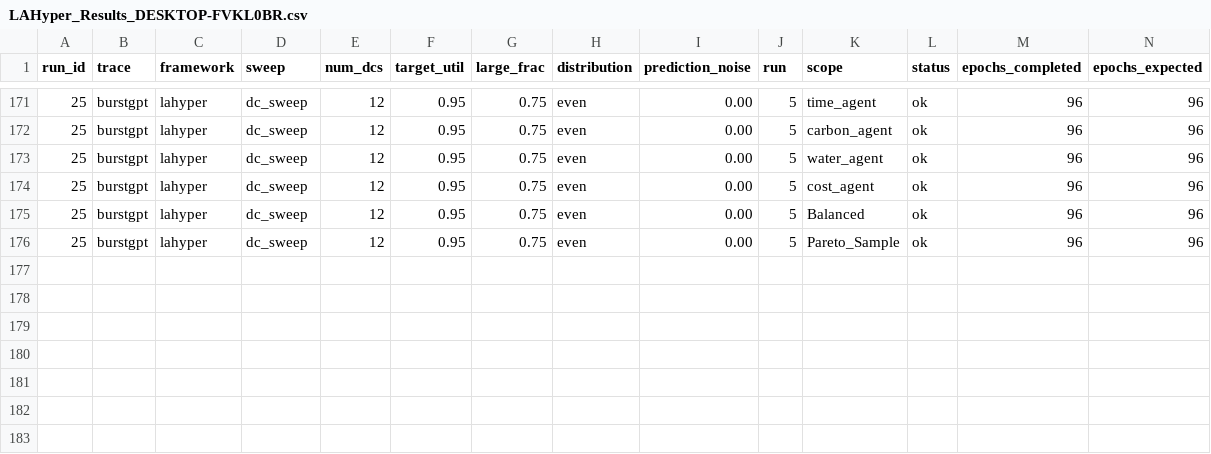
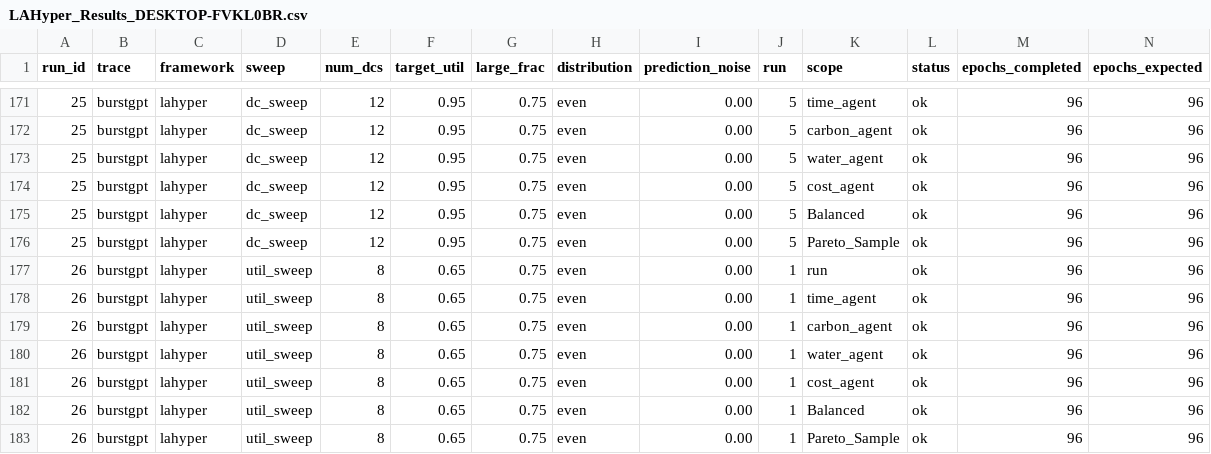
Before and after one commit to hmoore01/LLMScheduling, a CSV file: ipdps/experiment_results/LAHyper_Results_DESKTOP-FVKL0BR.csv, drawn as a sheet; only a part is shown, gaps mark what is left out; rows hold the shown columns only; the diff names each change by its address in the sheet, - before the commit and + after, or states it on an @@ line.

Commit message:
results[DESKTOP-FVKL0BR]: 2026-06-22 02:18:03

```diff
--- a/ipdps/experiment_results/LAHyper_Results_DESKTOP-FVKL0BR.csv
+++ b/ipdps/experiment_results/LAHyper_Results_DESKTOP-FVKL0BR.csv
+row 177: 26 | burstgpt | lahyper | util_sweep | 8 | 0.65 | 0.75 | even | 0.00 | 1 | run | ok | 96 | 96
+row 178: 26 | burstgpt | lahyper | util_sweep | 8 | 0.65 | 0.75 | even | 0.00 | 1 | time_agent | ok | 96 | 96
+row 179: 26 | burstgpt | lahyper | util_sweep | 8 | 0.65 | 0.75 | even | 0.00 | 1 | carbon_agent | ok | 96 | 96
+row 180: 26 | burstgpt | lahyper | util_sweep | 8 | 0.65 | 0.75 | even | 0.00 | 1 | water_agent | ok | 96 | 96
+row 181: 26 | burstgpt | lahyper | util_sweep | 8 | 0.65 | 0.75 | even | 0.00 | 1 | cost_agent | ok | 96 | 96
+row 182: 26 | burstgpt | lahyper | util_sweep | 8 | 0.65 | 0.75 | even | 0.00 | 1 | Balanced | ok | 96 | 96
+row 183: 26 | burstgpt | lahyper | util_sweep | 8 | 0.65 | 0.75 | even | 0.00 | 1 | Pareto_Sample | ok | 96 | 96
```
